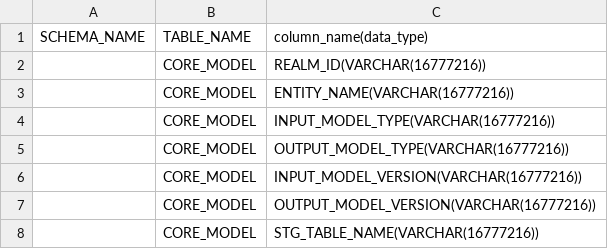
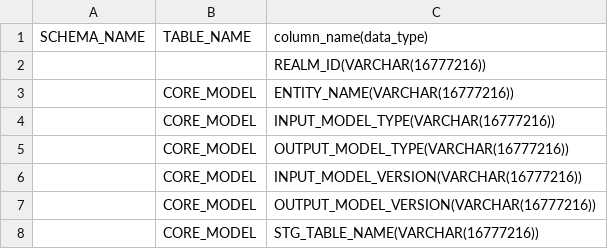
Before and after one commit to amarbaranwal123/KIPI_POC, a CSV file: data.csv, drawn as a sheet; only a part is shown.

Commit message:
Update data.csv

```diff
--- a/data.csv
+++ b/data.csv
@@ -1,3 +1,3 @@
 SCHEMA_NAME,TABLE_NAME,column_name(data_type)
-,CORE_MODEL,REALM_ID(VARCHAR(16777216))
+,,REALM_ID(VARCHAR(16777216))
 ,CORE_MODEL,ENTITY_NAME(VARCHAR(16777216))
```
